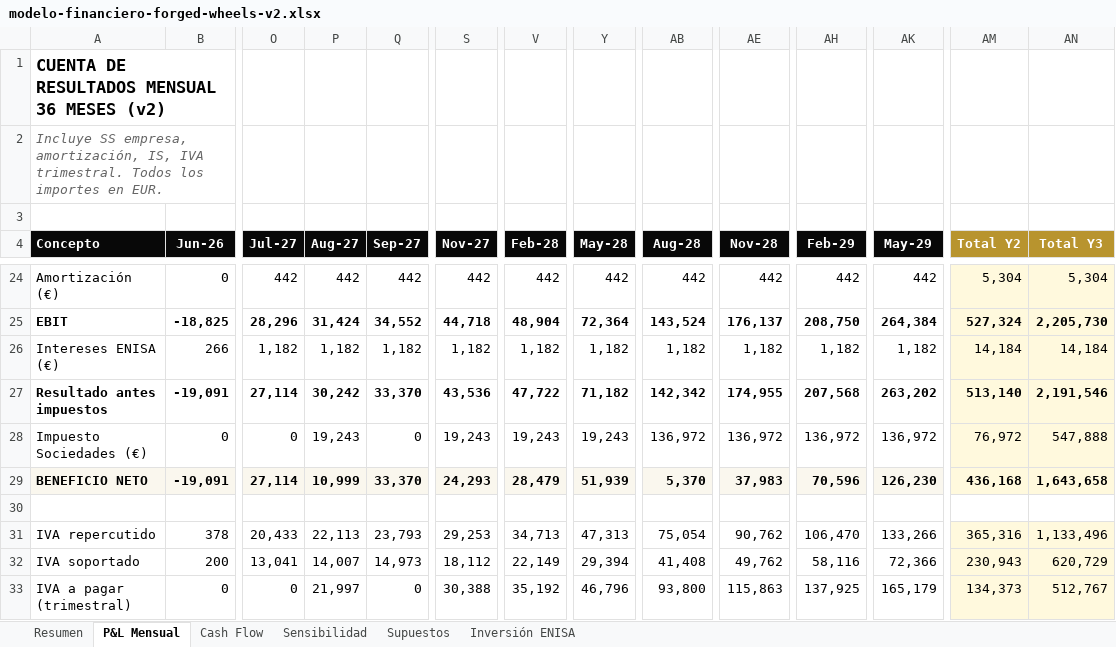
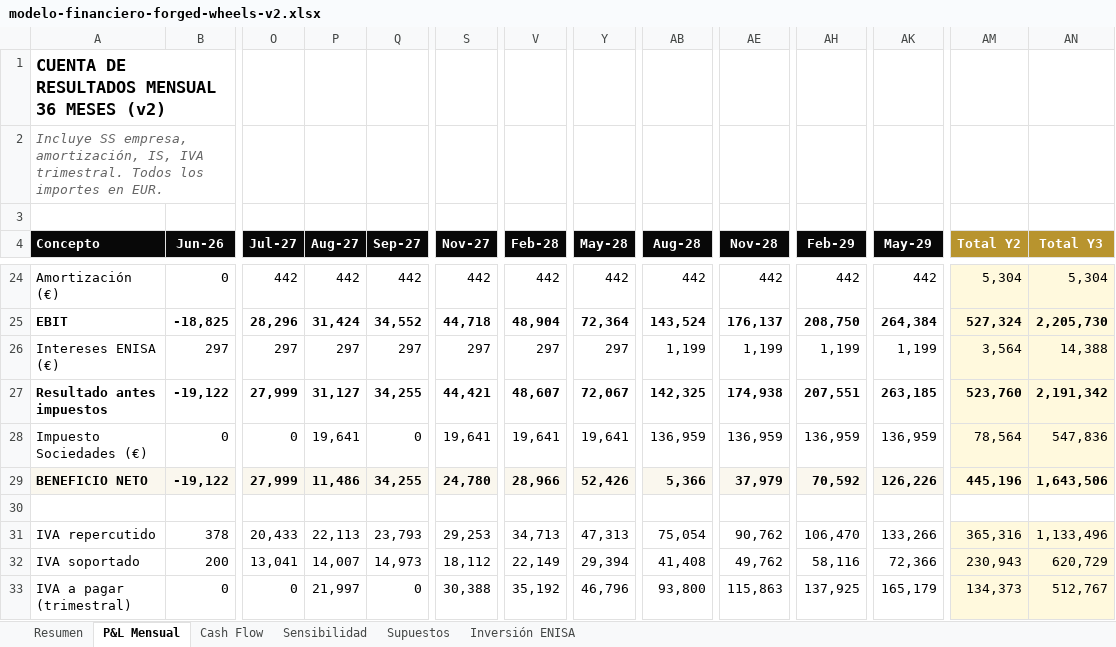
Before and after one commit to pozenkov13/forged-wheels-showroom, an Excel workbook: docs/modelo-financiero-forged-wheels-v2.xlsx, sheet P&L Mensual, drawn as a sheet; only a part is shown, gaps mark what is left out; values as stored, in another font and other column widths than the file's, no borders; removed rows and columns are numbered as before the commit, all else as after; rows hold the shown columns only; the diff names each change by its address in the sheet, - before the commit and + after, or states it on an @@ line.

```diff
--- a/docs/modelo-financiero-forged-wheels-v2.xlsx (sheet P&L Mensual)
+++ b/docs/modelo-financiero-forged-wheels-v2.xlsx (sheet P&L Mensual)
-row 26: Intereses ENISA (€) | 266 | 1,182 | 1,182 | 1,182 | 1,182 | 1,182 | 1,182 | 1,182 | 1,182 | 1,182 | 1,182 | 14,184 | 14,184
-row 27: Resultado antes impuestos | -19,091 | 27,114 | 30,242 | 33,370 | 43,536 | 47,722 | 71,182 | 142,342 | 174,955 | 207,568 | 263,202 | 513,140 | 2,191,546
+row 26: Intereses ENISA (€) | 297 | 297 | 297 | 297 | 297 | 297 | 297 | 1,199 | 1,199 | 1,199 | 1,199 | 3,564 | 14,388
+row 27: Resultado antes impuestos | -19,122 | 27,999 | 31,127 | 34,255 | 44,421 | 48,607 | 72,067 | 142,325 | 174,938 | 207,551 | 263,185 | 523,760 | 2,191,342
-P28 (Aug-27): 19,243
+P28 (Aug-27): 19,641
-S28 (Nov-27): 19,243
+S28 (Nov-27): 19,641
-V28 (Feb-28): 19,243
+V28 (Feb-28): 19,641
-Y28 (May-28): 19,243
+Y28 (May-28): 19,641
-AB28 (Aug-28): 136,972
+AB28 (Aug-28): 136,959
-AE28 (Nov-28): 136,972
+AE28 (Nov-28): 136,959
-AH28 (Feb-29): 136,972
+AH28 (Feb-29): 136,959
-AK28 (May-29): 136,972
+AK28 (May-29): 136,959
-AM28 (Total Y2): 76,972
+AM28 (Total Y2): 78,564
-AN28 (Total Y3): 547,888
+AN28 (Total Y3): 547,836
-row 29: BENEFICIO NETO | -19,091 | 27,114 | 10,999 | 33,370 | 24,293 | 28,479 | 51,939 | 5,370 | 37,983 | 70,596 | 126,230 | 436,168 | 1,643,658
+row 29: BENEFICIO NETO | -19,122 | 27,999 | 11,486 | 34,255 | 24,780 | 28,966 | 52,426 | 5,366 | 37,979 | 70,592 | 126,226 | 445,196 | 1,643,506
```
Also changed, not shown: sheet Cash Flow, sheet Resumen, sheet Supuestos, sheet Sensibilidad, 37 other files.
